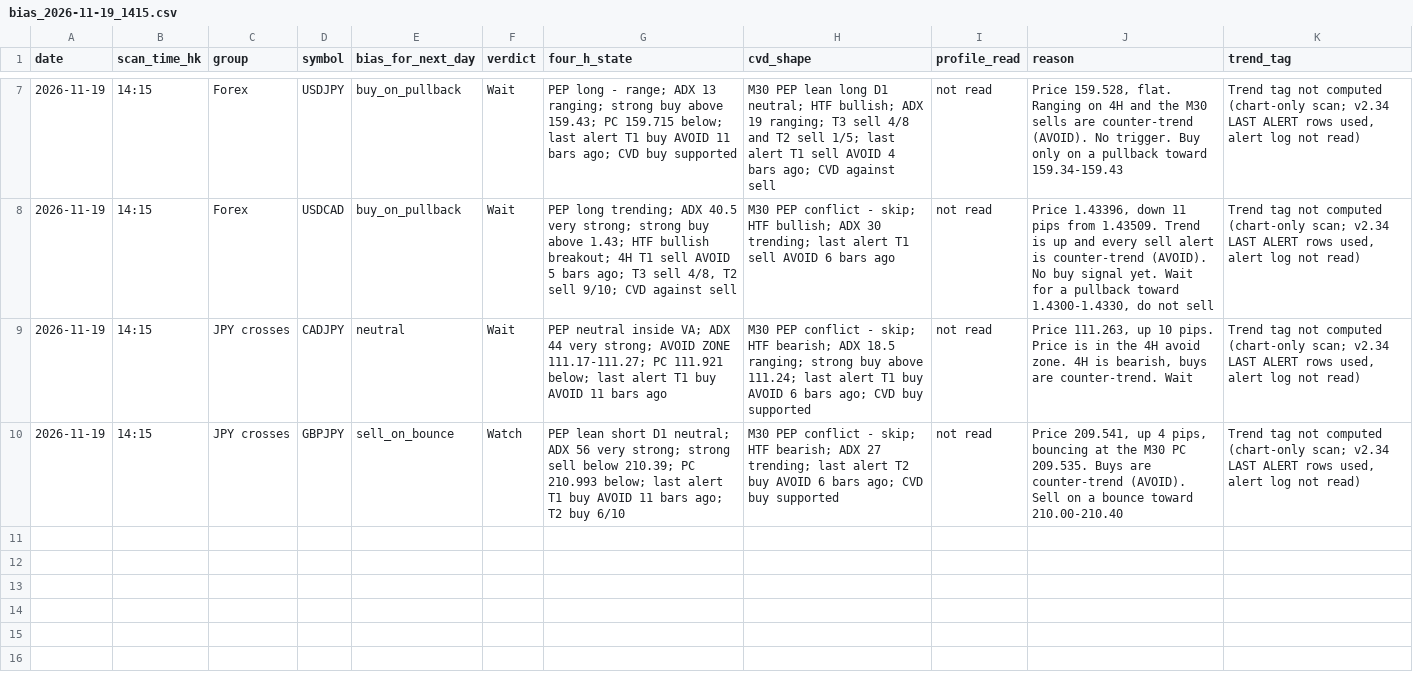
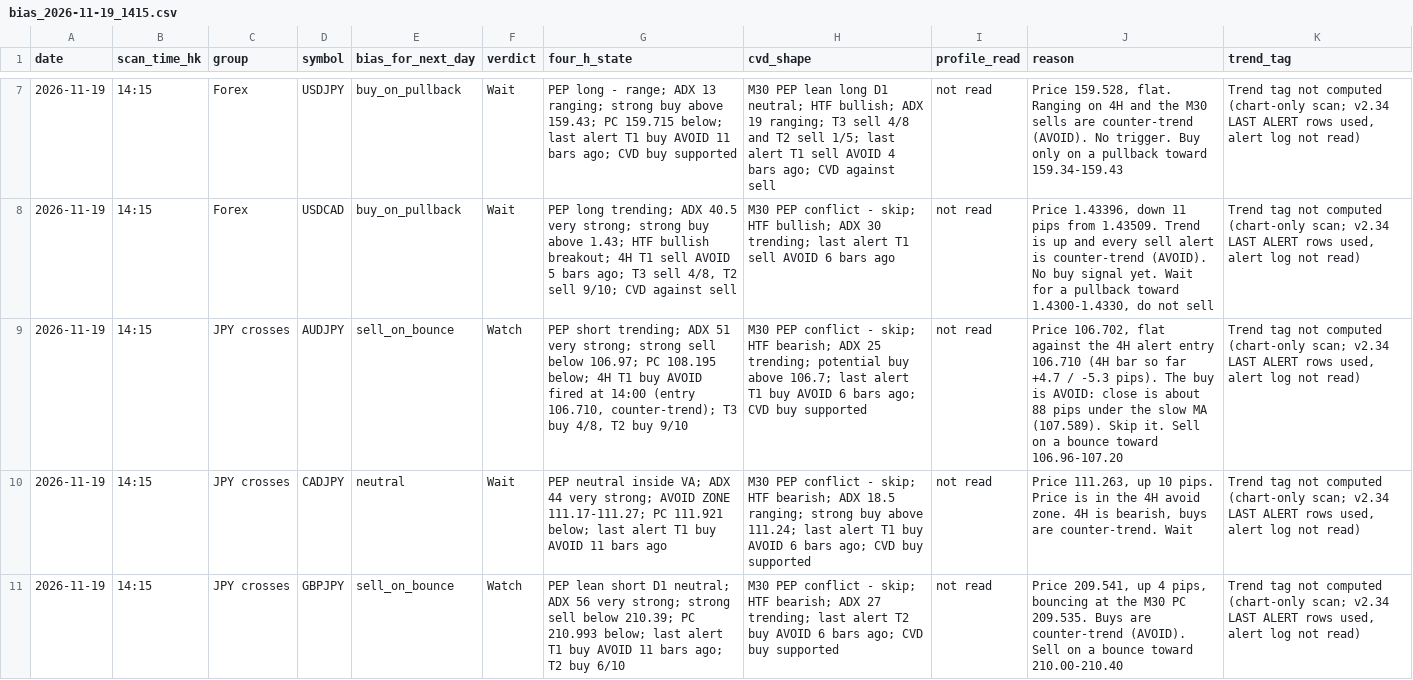
Before and after one commit to DeeNiece/vep, a CSV file: journal/data/bias_2026-11-19_1415.csv, drawn as a sheet; only a part is shown, gaps mark what is left out; the diff names each change by its address in the sheet, - before the commit and + after, or states it on an @@ line.

```diff
--- a/journal/data/bias_2026-11-19_1415.csv
+++ b/journal/data/bias_2026-11-19_1415.csv
+row 9: 2026-11-19 | 14:15 | JPY crosses | AUDJPY | sell_on_bounce | Watch | PEP short trending; ADX 51 very strong; strong sell below 106.97; PC 108.195 below; 4H T1 buy AVOID fired at 14:00 (entry 106.710, counter-trend); T3 buy 4/8, T2 buy 9/10 | M30 PEP conflict - skip; HTF bearish; ADX 25 trending; potential buy above 106.7; last alert T1 buy AVOID 6 bars ago; CVD buy supported | not read | Price 106.702, flat against the 4H alert entry 106.710 (4H bar so far +4.7 / -5.3 pips). The buy is AVOID: close is about 88 pips under the slow MA (107.589). Skip it. Sell on a bounce toward 106.96-107.20 | Trend tag not computed (chart-only scan; v2.34 LAST ALERT rows used, alert log not read)
```
Also changed, not shown: 1 other file.
